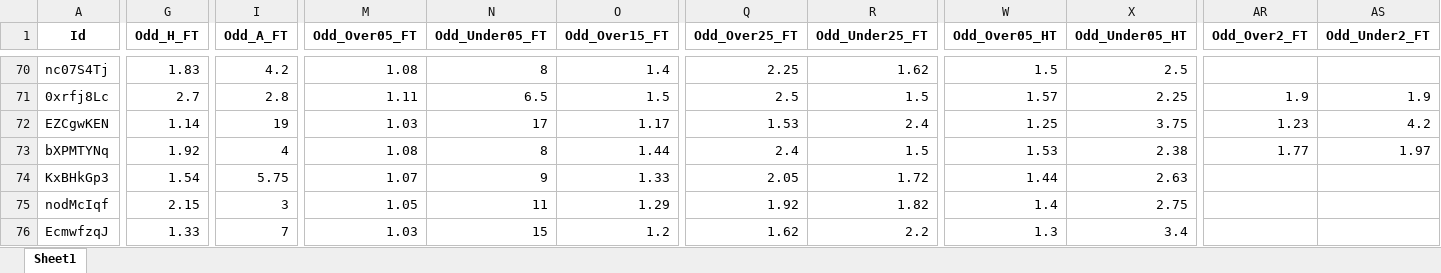
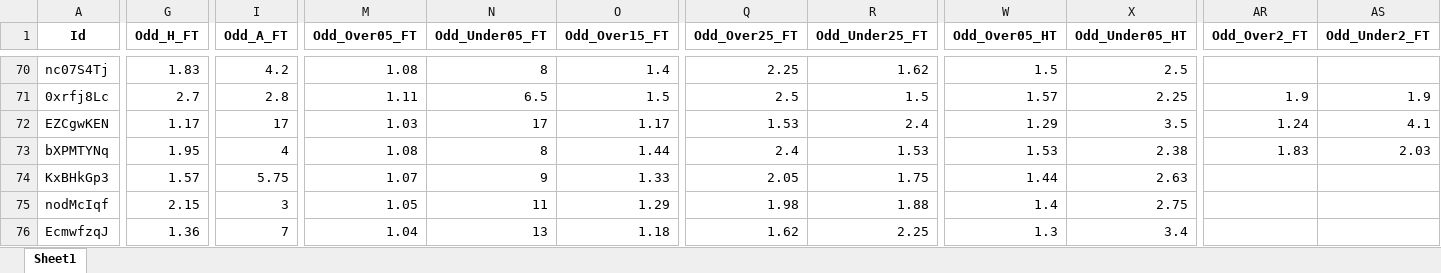
Before and after one commit to mtprado88/jogos_full, an Excel workbook: Jogos_da_Semana_FlashScore_2025-02-21.xlsx, sheet Sheet1, drawn as a sheet; only a part is shown, gaps mark what is left out; values as stored, in another font and other column widths than the file's, no borders; the diff covers the shown part only; the diff names each change by its address in the sheet, - before the commit and + after, or states it on an @@ line.

Commit message:
Atualizando o arquivo XLSX

```diff
--- a/Jogos_da_Semana_FlashScore_2025-02-21.xlsx (sheet Sheet1)
+++ b/Jogos_da_Semana_FlashScore_2025-02-21.xlsx (sheet Sheet1)
-G72 (Odd_H_FT): 1.14
+G72 (Odd_H_FT): 1.17
-I72 (Odd_A_FT): 19
+I72 (Odd_A_FT): 17
-W72 (Odd_Over05_HT): 1.25
+W72 (Odd_Over05_HT): 1.29
-X72 (Odd_Under05_HT): 3.75
+X72 (Odd_Under05_HT): 3.5
-AR72 (Odd_Over2_FT): 1.23
+AR72 (Odd_Over2_FT): 1.24
-AS72 (Odd_Under2_FT): 4.2
+AS72 (Odd_Under2_FT): 4.1
-G73 (Odd_H_FT): 1.92
+G73 (Odd_H_FT): 1.95
-R73 (Odd_Under25_FT): 1.5
+R73 (Odd_Under25_FT): 1.53
-AR73 (Odd_Over2_FT): 1.77
+AR73 (Odd_Over2_FT): 1.83
-AS73 (Odd_Under2_FT): 1.97
+AS73 (Odd_Under2_FT): 2.03
-G74 (Odd_H_FT): 1.54
+G74 (Odd_H_FT): 1.57
-R74 (Odd_Under25_FT): 1.72
+R74 (Odd_Under25_FT): 1.75
-Q75 (Odd_Over25_FT): 1.92
+Q75 (Odd_Over25_FT): 1.98
-R75 (Odd_Under25_FT): 1.82
+R75 (Odd_Under25_FT): 1.88
-G76 (Odd_H_FT): 1.33
+G76 (Odd_H_FT): 1.36
-M76 (Odd_Over05_FT): 1.03
+M76 (Odd_Over05_FT): 1.04
-N76 (Odd_Under05_FT): 15
+N76 (Odd_Under05_FT): 13
-O76 (Odd_Over15_FT): 1.2
+O76 (Odd_Over15_FT): 1.18
-R76 (Odd_Under25_FT): 2.2
+R76 (Odd_Under25_FT): 2.25
```
Also changed, not shown: 423 edited cells elsewhere in this sheet.
